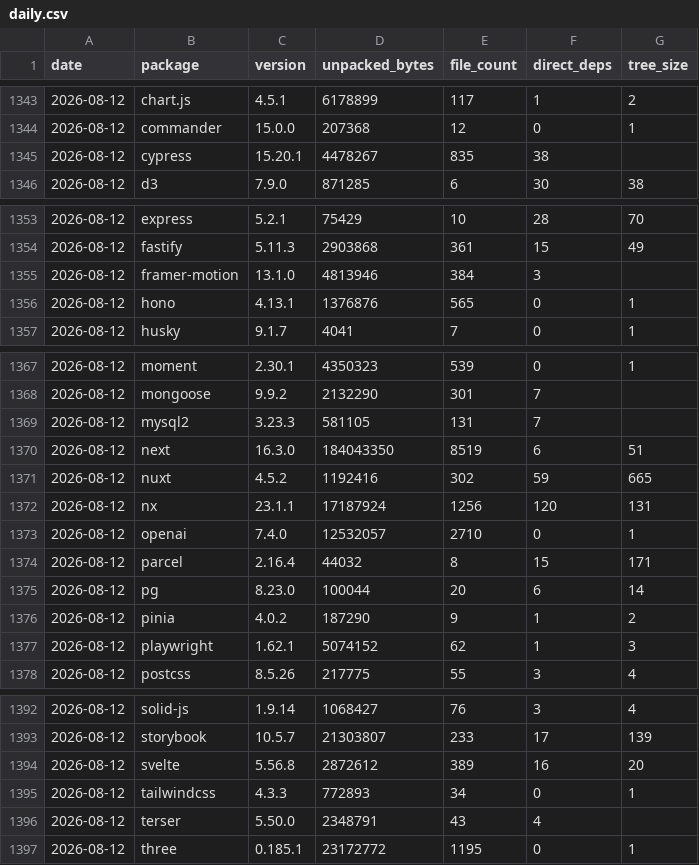
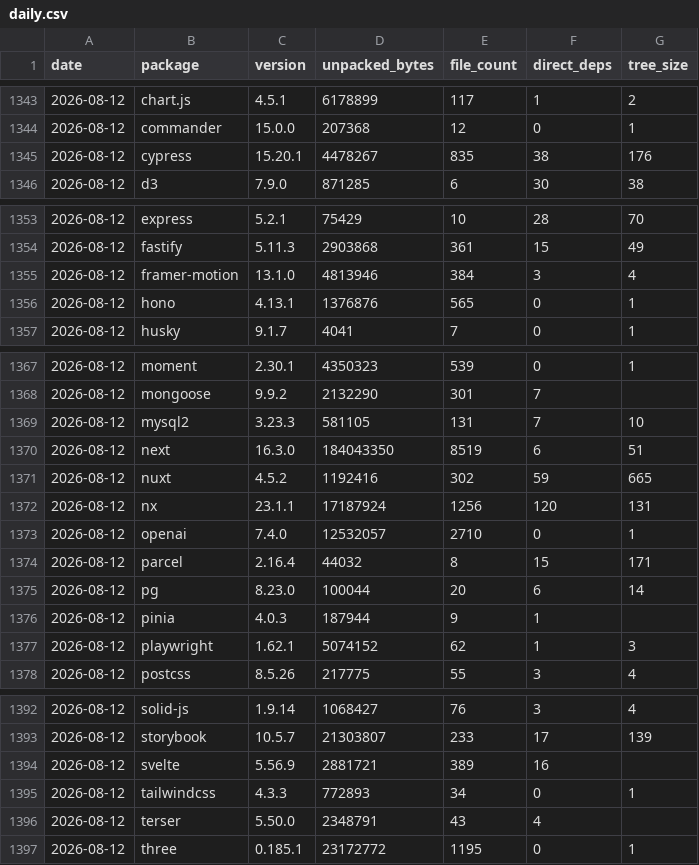
Before and after one commit to shwetankg07/great-consolidation, a CSV file: data/daily.csv, drawn as a sheet; only a part is shown, gaps mark what is left out; the diff covers the shown part only.

```diff
--- a/data/daily.csv
+++ b/data/daily.csv
@@ -1344,3 +1344,3 @@ date,package,version,unpacked_bytes,file_count,direct_deps,tree_size
 2026-08-12,commander,15.0.0,207368,12,0,1
-2026-08-12,cypress,15.20.1,4478267,835,38,
+2026-08-12,cypress,15.20.1,4478267,835,38,176
 2026-08-12,d3,7.9.0,871285,6,30,38
@@ -1354,3 +1354,3 @@ date,package,version,unpacked_bytes,file_count,direct_deps,tree_size
 2026-08-12,fastify,5.11.3,2903868,361,15,49
-2026-08-12,framer-motion,13.1.0,4813946,384,3,
+2026-08-12,framer-motion,13.1.0,4813946,384,3,4
 2026-08-12,hono,4.13.1,1376876,565,0,1
@@ -1368,3 +1368,3 @@ date,package,version,unpacked_bytes,file_count,direct_deps,tree_size
 2026-08-12,mongoose,9.9.2,2132290,301,7,
-2026-08-12,mysql2,3.23.3,581105,131,7,
+2026-08-12,mysql2,3.23.3,581105,131,7,10
 2026-08-12,next,16.3.0,184043350,8519,6,51
@@ -1375,3 +1375,3 @@ date,package,version,unpacked_bytes,file_count,direct_deps,tree_size
 2026-08-12,pg,8.23.0,100044,20,6,14
-2026-08-12,pinia,4.0.2,187290,9,1,2
+2026-08-12,pinia,4.0.3,187944,9,1,
 2026-08-12,playwright,1.62.1,5074152,62,1,3
@@ -1393,3 +1393,3 @@ date,package,version,unpacked_bytes,file_count,direct_deps,tree_size
 2026-08-12,storybook,10.5.7,21303807,233,17,139
-2026-08-12,svelte,5.56.8,2872612,389,16,20
+2026-08-12,svelte,5.56.9,2881721,389,16,
 2026-08-12,tailwindcss,4.3.3,772893,34,0,1
```
Also changed, not shown: 1 edited cell elsewhere in this file, data/releases.csv, 1 other file.
